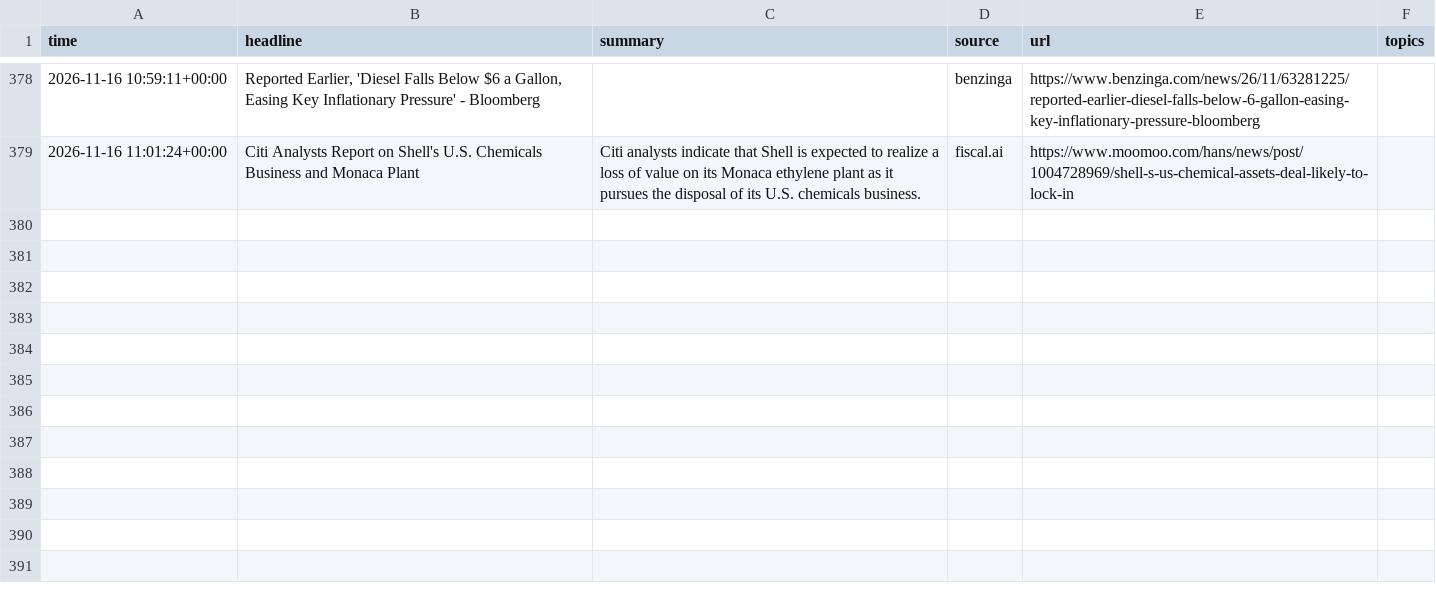
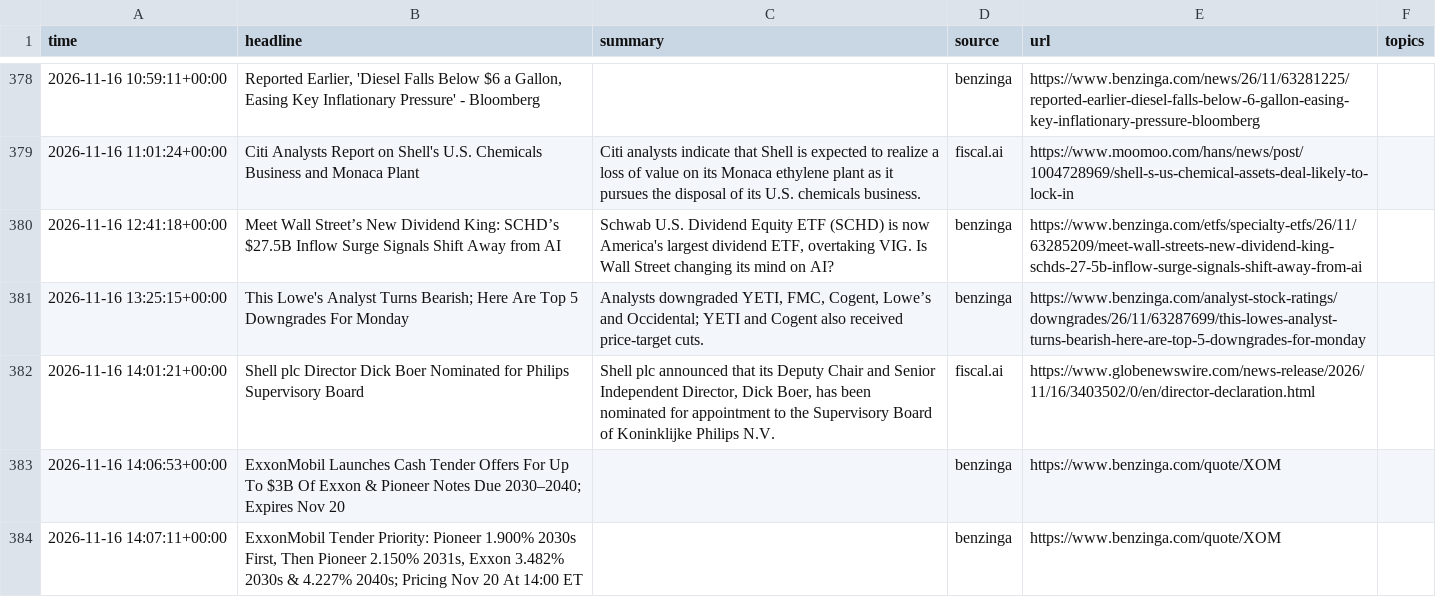
Before and after one commit to lukehamiltn/oil-tracker, a CSV file: news_data/market_news/2026-11.csv, drawn as a sheet; only a part is shown, gaps mark what is left out; the diff covers the shown part only.

```diff
--- a/news_data/market_news/2026-11.csv
+++ b/news_data/market_news/2026-11.csv
@@ -379 +379,6 @@ time,headline,summary,source,url,topics
 2026-11-16 11:01:24+00:00,Citi Analysts Report on Shell's U.S. Chemicals Business and Monaca Plant,Citi analysts indicate that Shell is expected to realize a loss of value on its Monaca ethylene plant as it pursues the disposal of its U.S. chemicals business.,fiscal.ai,https://www.moomoo.com/hans/news/post/1004728969/shell-s-us-chemical-assets-deal-likely-to-lock-in,
+2026-11-16 12:41:18+00:00,Meet Wall Street’s New Dividend King: SCHD’s $27.5B Inflow Surge Signals Shift Away from AI,"Schwab U.S. Dividend Equity ETF (SCHD) is now America's largest dividend ETF, overtaking VIG. Is Wall Street changing its mind on AI?",benzinga,https://www.benzinga.com/etfs/specialty-etfs/26/11/63285209/meet-wall-streets-new-dividend-king-schds-27-5b-inflow-surge-signals-shift-away-from-ai,
+2026-11-16 13:25:15+00:00,This Lowe's Analyst Turns Bearish; Here Are Top 5 Downgrades For Monday,"Analysts downgraded YETI, FMC, Cogent, Lowe’s and Occidental; YETI and Cogent also received price-target cuts.",benzinga,https://www.benzinga.com/analyst-stock-ratings/downgrades/26/11/63287699/this-lowes-analyst-turns-bearish-here-are-top-5-downgrades-for-monday,
+2026-11-16 14:01:21+00:00,Shell plc Director Dick Boer Nominated for Philips Supervisory Board,"Shell plc announced that its Deputy Chair and Senior Independent Director, Dick Boer, has been nominated for appointment to the Supervisory Board of Koninklijke Philips N.V.",fiscal.ai,https://www.globenewswire.com/news-release/2026/11/16/3403502/0/en/director-declaration.html,
+2026-11-16 14:06:53+00:00,ExxonMobil Launches Cash Tender Offers For Up To $3B Of Exxon & Pioneer Notes Due 2030–2040; Expires Nov 20,,benzinga,https://www.benzinga.com/quote/XOM,
+2026-11-16 14:07:11+00:00,"ExxonMobil Tender Priority: Pioneer 1.900% 2030s First, Then Pioneer 2.150% 2031s, Exxon 3.482% 2030s & 4.227% 2040s; Pricing Nov 20 At 14:00 ET",,benzinga,https://www.benzinga.com/quote/XOM,
```
Also changed, not shown: 4 added rows and 7 moved rows elsewhere in this file, news_data/curve.csv, 2 other files.
